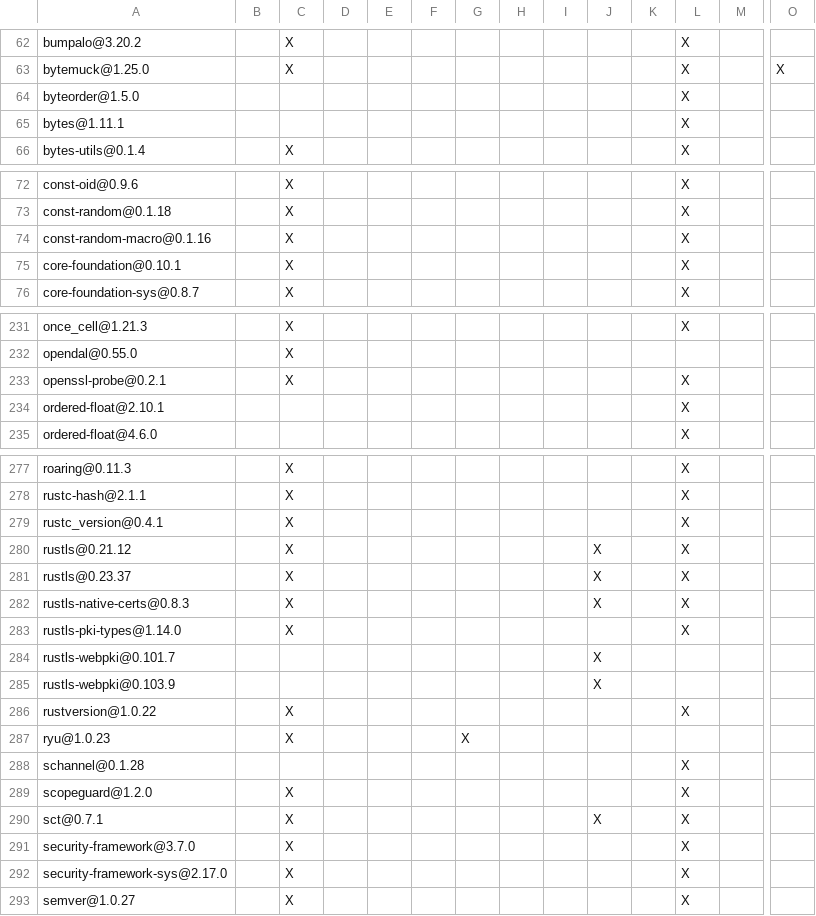
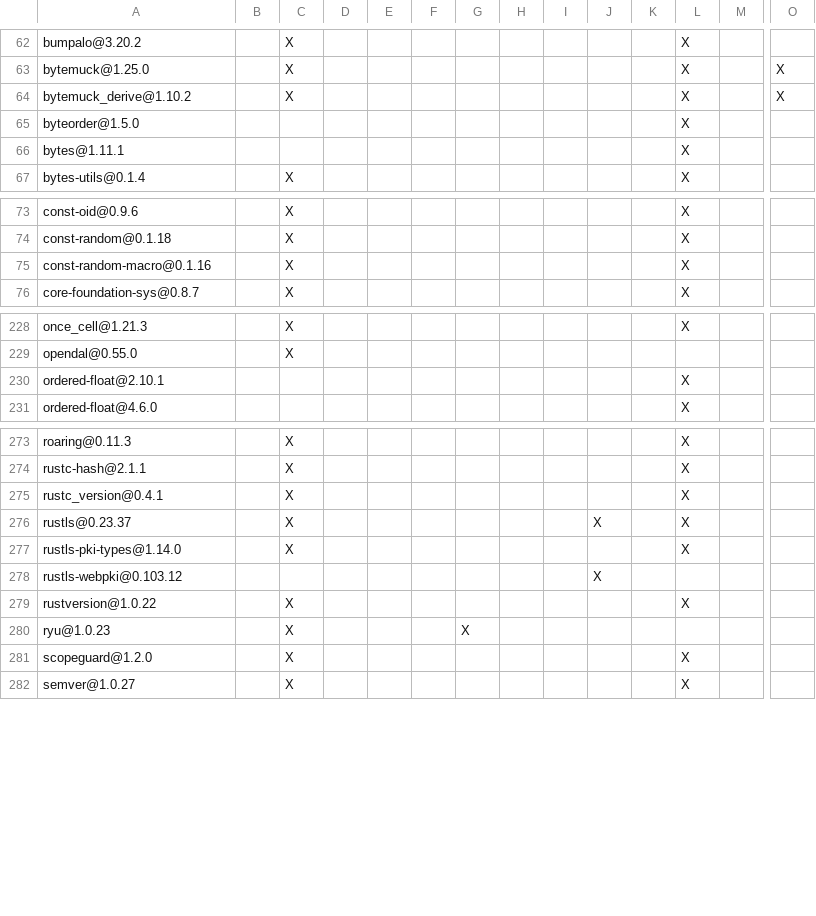
Before and after one commit to apache/iceberg-rust, a TSV file: crates/catalog/loader/DEPENDENCIES.rust.tsv, drawn as a sheet; only a part is shown, gaps mark what is left out; removed rows and columns are numbered as before the commit, all else as after; rows hold the shown columns only; the diff covers the shown part only; the diff names each change by its address in the sheet, - before the commit and + after, or states it on an @@ line.

```diff
--- a/crates/catalog/loader/DEPENDENCIES.rust.tsv
+++ b/crates/catalog/loader/DEPENDENCIES.rust.tsv
+row 64: bytemuck_derive@1.10.2 |  | X |  |  |  |  |  |  |  |  | X |  | X
-row 75: core-foundation@0.10.1 |  | X |  |  |  |  |  |  |  |  | X
-row 233: openssl-probe@0.2.1 |  | X |  |  |  |  |  |  |  |  | X
-row 280: rustls@0.21.12 |  | X |  |  |  |  |  |  | X |  | X
-row 282: rustls-native-certs@0.8.3 |  | X |  |  |  |  |  |  | X |  | X
-A278: rustls-webpki@0.101.7
+A278: rustls-webpki@0.103.12
-row 285: rustls-webpki@0.103.9 |  |  |  |  |  |  |  |  | X
-row 288: schannel@0.1.28 |  |  |  |  |  |  |  |  |  |  | X
-row 290: sct@0.7.1 |  | X |  |  |  |  |  |  | X |  | X
-row 291: security-framework@3.7.0 |  | X |  |  |  |  |  |  |  |  | X
-row 292: security-framework-sys@2.17.0 |  | X |  |  |  |  |  |  |  |  | X
```
Also changed, not shown: 4 removed rows and 11 edited cells elsewhere in this file, crates/catalog/glue/DEPENDENCIES.rust.tsv, crates/catalog/rest/DEPENDENCIES.rust.tsv, 14 other files.
